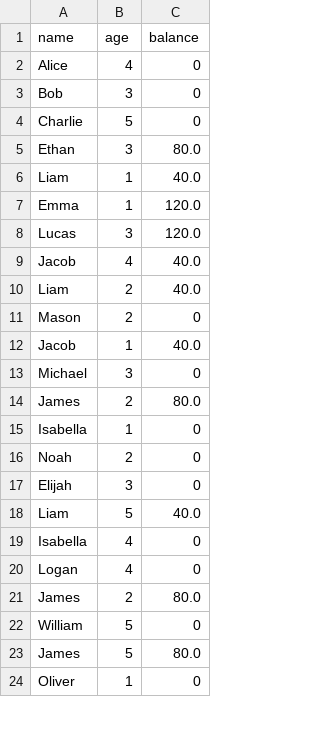
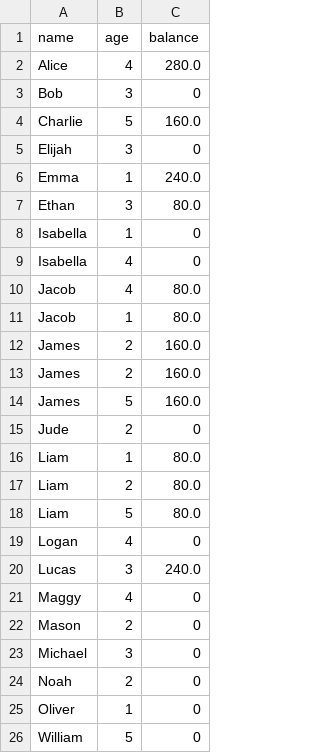
Before and after one commit to jchartrand84/Daycare, a CSV file: daycare_database.csv, drawn as a sheet; only a part is shown; the diff covers the shown part only.

```diff
--- a/daycare_database.csv
+++ b/daycare_database.csv
@@ -1,24 +1,26 @@
 name,age,balance
-Alice,4,0
+Alice,4,280.0
 Bob,3,0
-Charlie,5,0
+Charlie,5,160.0
+Elijah,3,0
+Emma,1,240.0
 Ethan,3,80.0
-Liam,1,40.0
-Emma,1,120.0
-Lucas,3,120.0
-Jacob,4,40.0
-Liam,2,40.0
+Isabella,1,0
+Isabella,4,0
+Jacob,4,80.0
+Jacob,1,80.0
+James,2,160.0
+James,2,160.0
+James,5,160.0
+Jude,2,0
+Liam,1,80.0
+Liam,2,80.0
+Liam,5,80.0
+Logan,4,0
+Lucas,3,240.0
+Maggy,4,0
 Mason,2,0
-Jacob,1,40.0
 Michael,3,0
-James,2,80.0
-Isabella,1,0
 Noah,2,0
-Elijah,3,0
-Liam,5,40.0
-Isabella,4,0
-Logan,4,0
-James,2,80.0
+Oliver,1,0
 William,5,0
-James,5,80.0
-Oliver,1,0
```
Also changed, not shown: 1 removed row elsewhere in this file, 2 other files.
